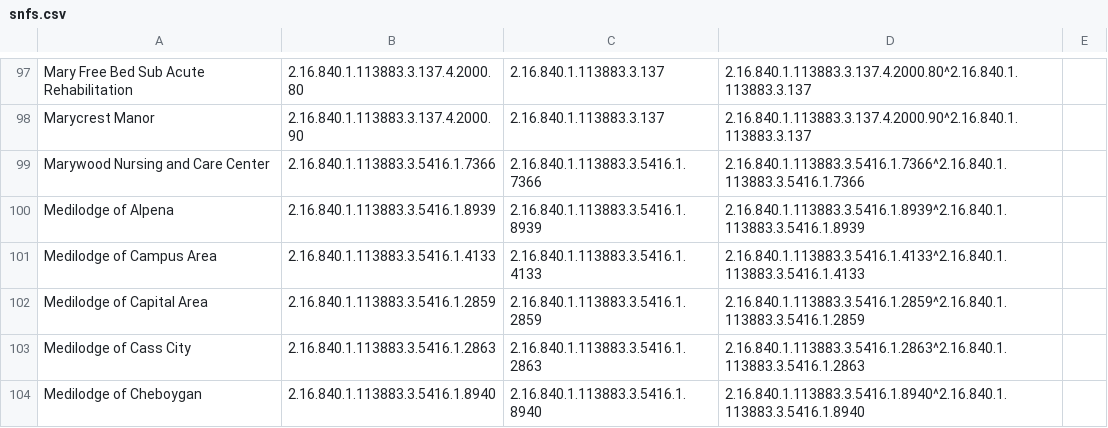
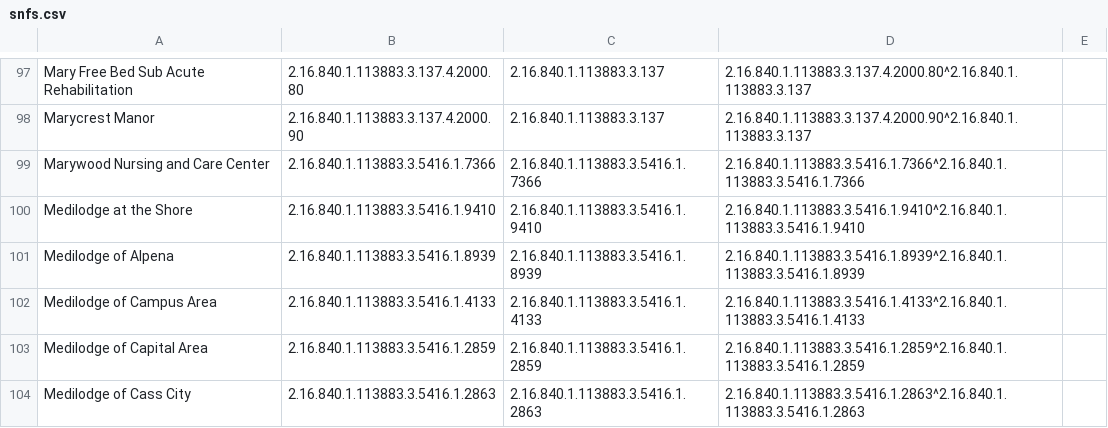
Before and after one commit to informationsoftworks/mihin, a CSV file: oids/snfs.csv, drawn as a sheet; only a part is shown, gaps mark what is left out; the shorter side is filled out with more unchanged rows; the diff names each change by its address in the sheet, - before the commit and + after, or states it on an @@ line.

Commit message:
MiHIN Sending Facility Crosswalk v98 10-25-18.xlsx

```diff
--- a/oids/snfs.csv
+++ b/oids/snfs.csv
+row 100: Medilodge at the Shore | 2.16.840.1.113883.3.5416.1.9410 | 2.16.840.1.113883.3.5416.1.9410 | 2.16.840.1.113883.3.5416.1.9410^2.16.840.1.113883.3.5416.1.9410
```
